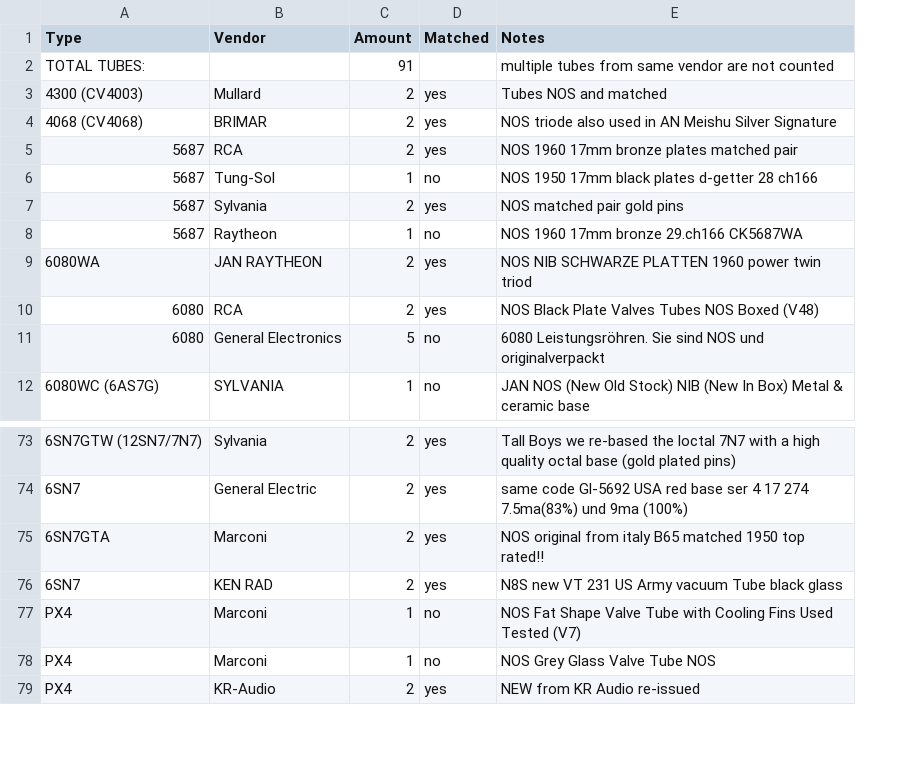
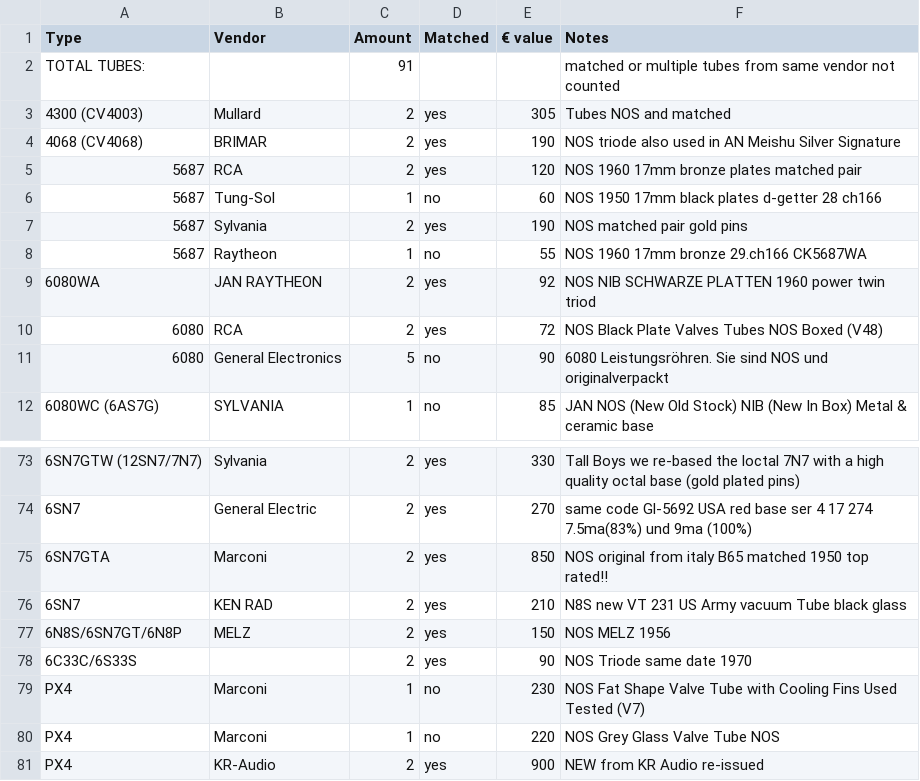
Before and after one commit to geraldfehringer/hificouching, a CSV file: _data/tubeinventory.csv, drawn as a sheet; only a part is shown, gaps mark what is left out; addresses are those after the commit; the diff names each change by its address in the sheet, - before the commit and + after, or states it on an @@ line.

Commit message:
add tubes

```diff
--- a/_data/tubeinventory.csv
+++ b/_data/tubeinventory.csv
+column E (€ value), rows 3-12: 305 | 190 | 120 | 60 | 190 | 55 | 92 | 72 | 90 | 85; rows 73-76: 330 | 270 | 850 | 210; rows 79-81: 230 | 220 | 900
-F2 (Notes): multiple tubes from same vendor are not counted
+F2 (Notes): matched or multiple tubes from same vendor not counted
+row 77: 6N8S/6SN7GT/6N8P | MELZ | 2 | yes | 150 | NOS MELZ 1956
+row 78: 6C33C/6S33S |  | 2 | yes | 90 | NOS Triode same date 1970
```
Also changed, not shown: 2 other files.
